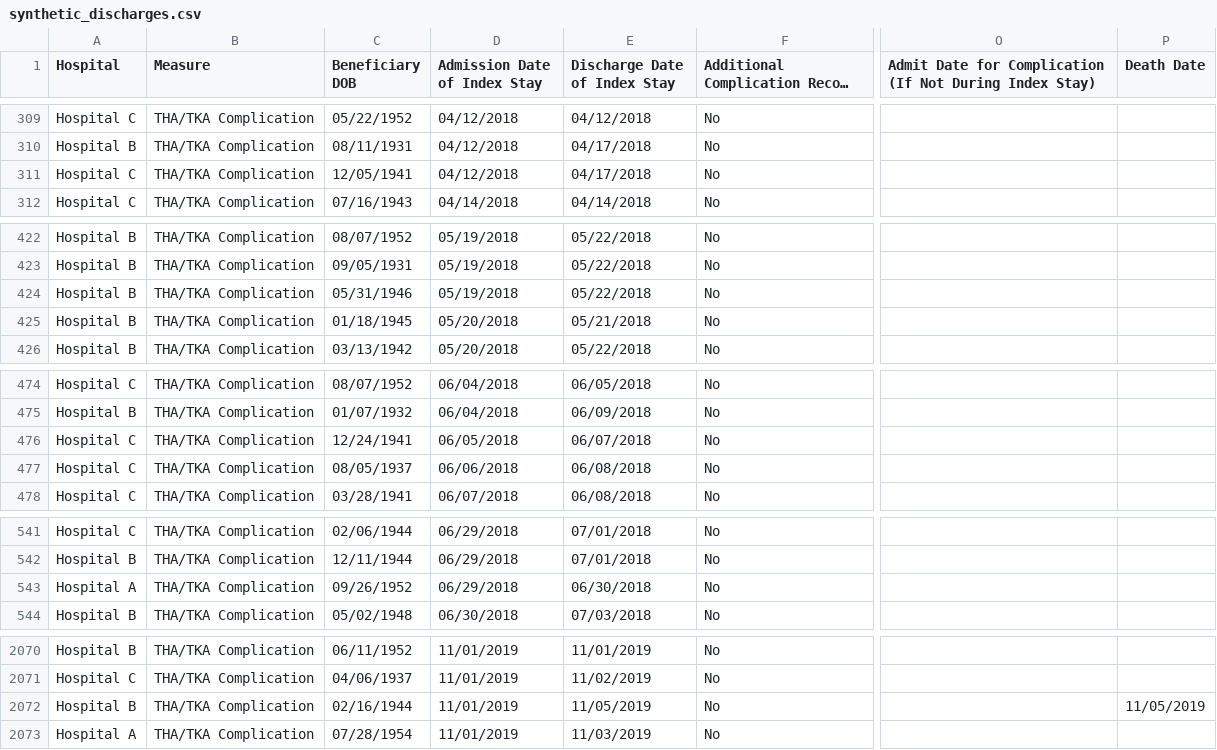
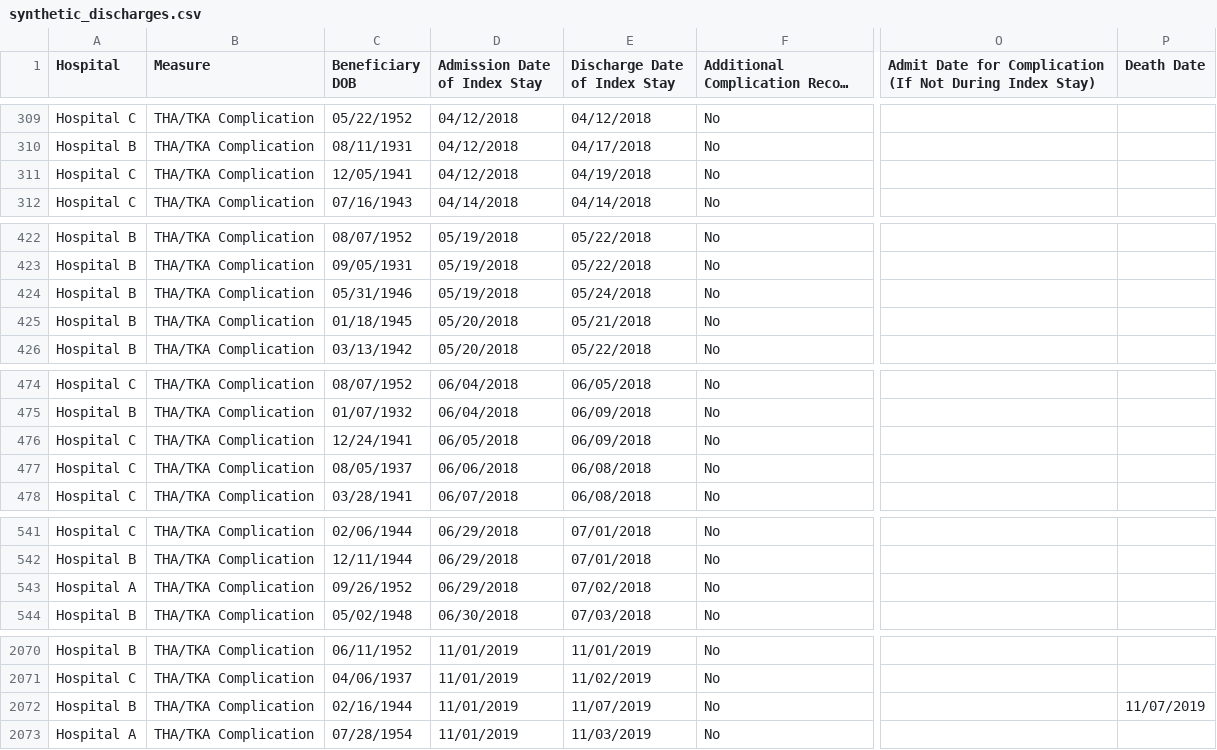
Before and after one commit to Dito-84/hip-knee-replacement-outcomes-dashboard, a CSV file: data/synthetic_discharges.csv, drawn as a sheet; only a part is shown, gaps mark what is left out; long unchanged cells end in …; the diff covers the shown part only; the diff names each change by its address in the sheet, - before the commit and + after, or states it on an @@ line.

```diff
--- a/data/synthetic_discharges.csv
+++ b/data/synthetic_discharges.csv
-E311 (Discharge Date of Index Stay): 04/17/2018
+E311 (Discharge Date of Index Stay): 04/19/2018
-E424 (Discharge Date of Index Stay): 05/22/2018
+E424 (Discharge Date of Index Stay): 05/24/2018
-E476 (Discharge Date of Index Stay): 06/07/2018
+E476 (Discharge Date of Index Stay): 06/09/2018
-E543 (Discharge Date of Index Stay): 06/30/2018
+E543 (Discharge Date of Index Stay): 07/02/2018
-E2072 (Discharge Date of Index Stay): 11/05/2019
+E2072 (Discharge Date of Index Stay): 11/07/2019
-P2072 (Death Date): 11/05/2019
+P2072 (Death Date): 11/07/2019
```
Also changed, not shown: 26 edited cells elsewhere in this file, 7 other files.
